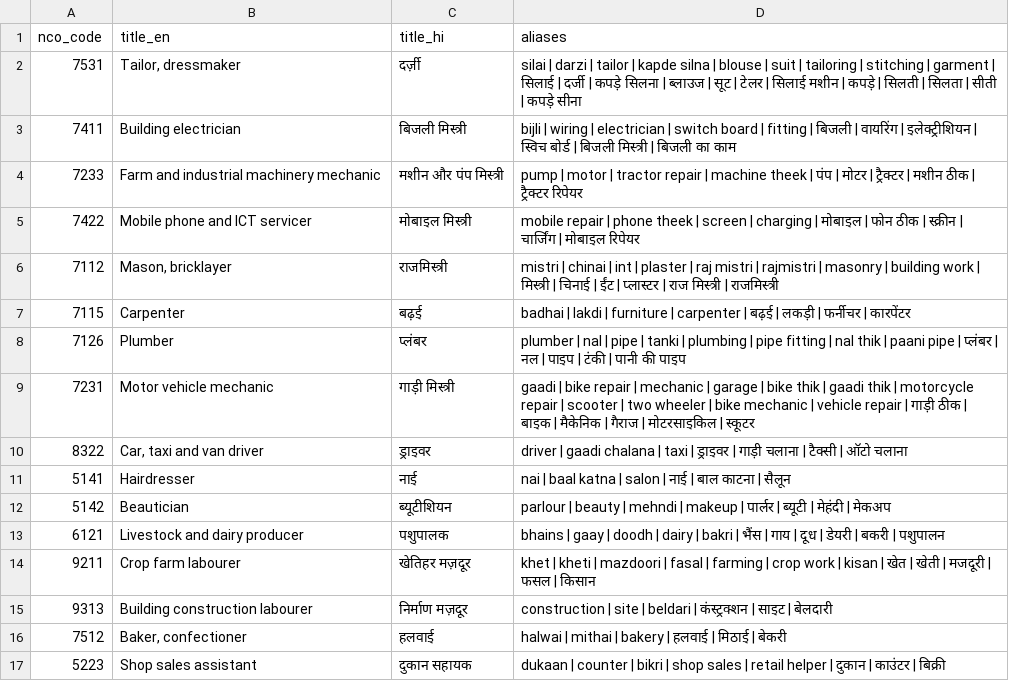
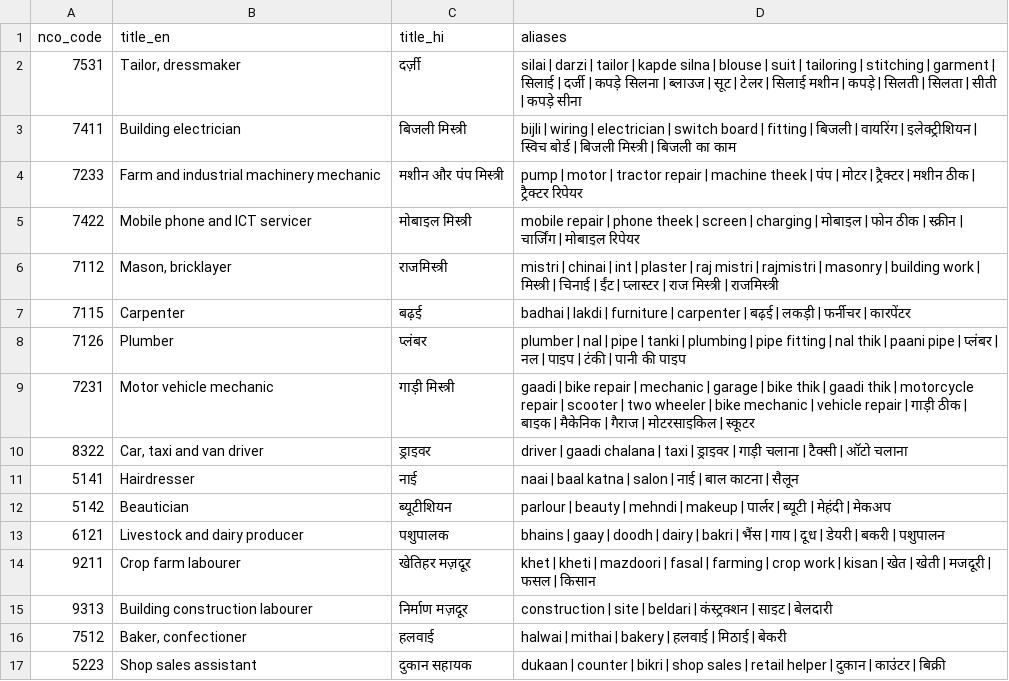
Before and after one commit to sakshamagrawalcode-cpu/hunarvaani, a CSV file: data/nco_seed.csv, drawn as a sheet.

```diff
--- a/data/nco_seed.csv
+++ b/data/nco_seed.csv
@@ -10,3 +10,3 @@ nco_code,title_en,title_hi,aliases
 8322,"Car, taxi and van driver",ड्राइवर,driver | gaadi chalana | taxi | ड्राइवर | गाड़ी चलाना | टैक्सी | ऑटो चलाना
-5141,Hairdresser,नाई,nai | baal katna | salon | नाई | बाल काटना | सैलून
+5141,Hairdresser,नाई,naai | baal katna | salon | नाई | बाल काटना | सैलून
 5142,Beautician,ब्यूटीशियन,parlour | beauty | mehndi | makeup | पार्लर | ब्यूटी | मेहंदी | मेकअप
```
Also changed, not shown: 8 other files.
